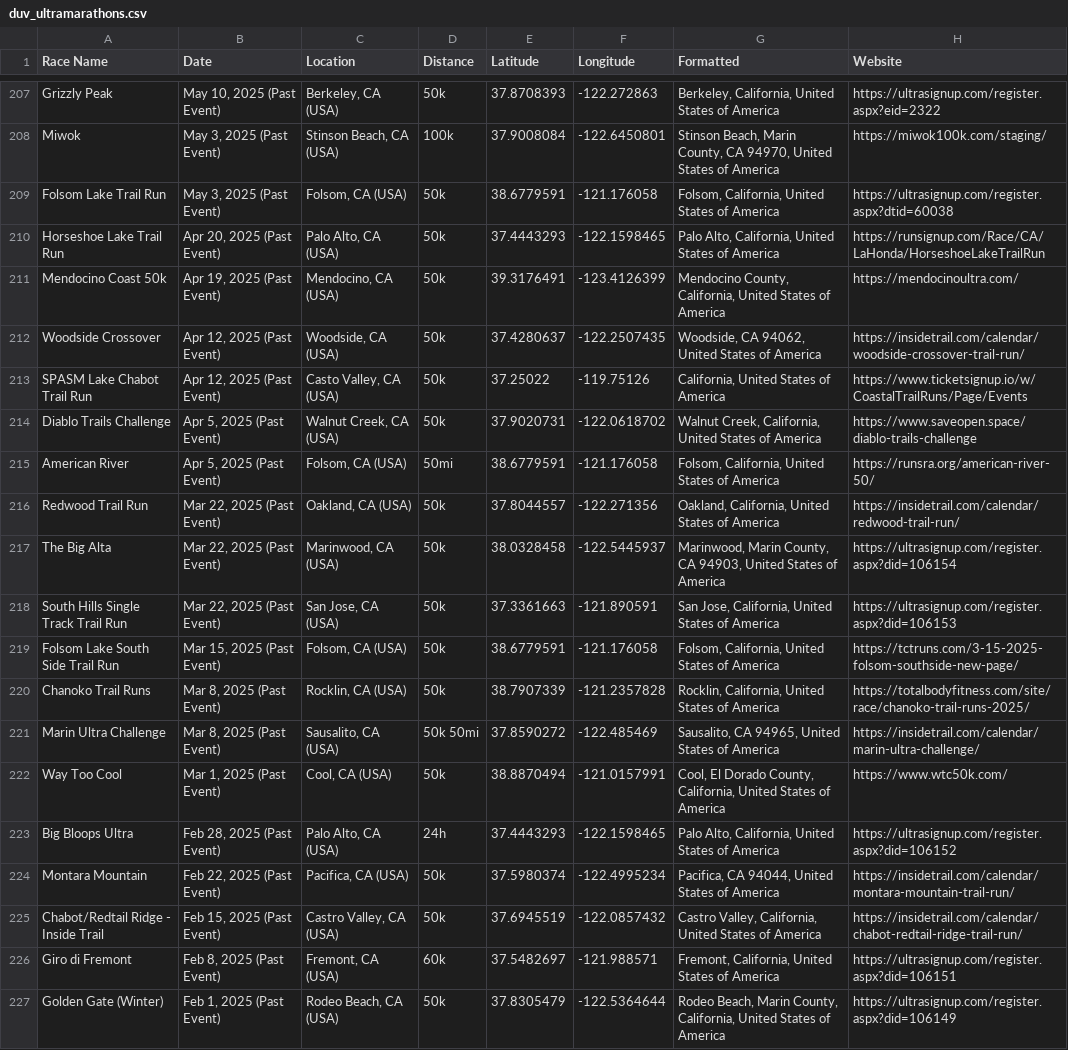
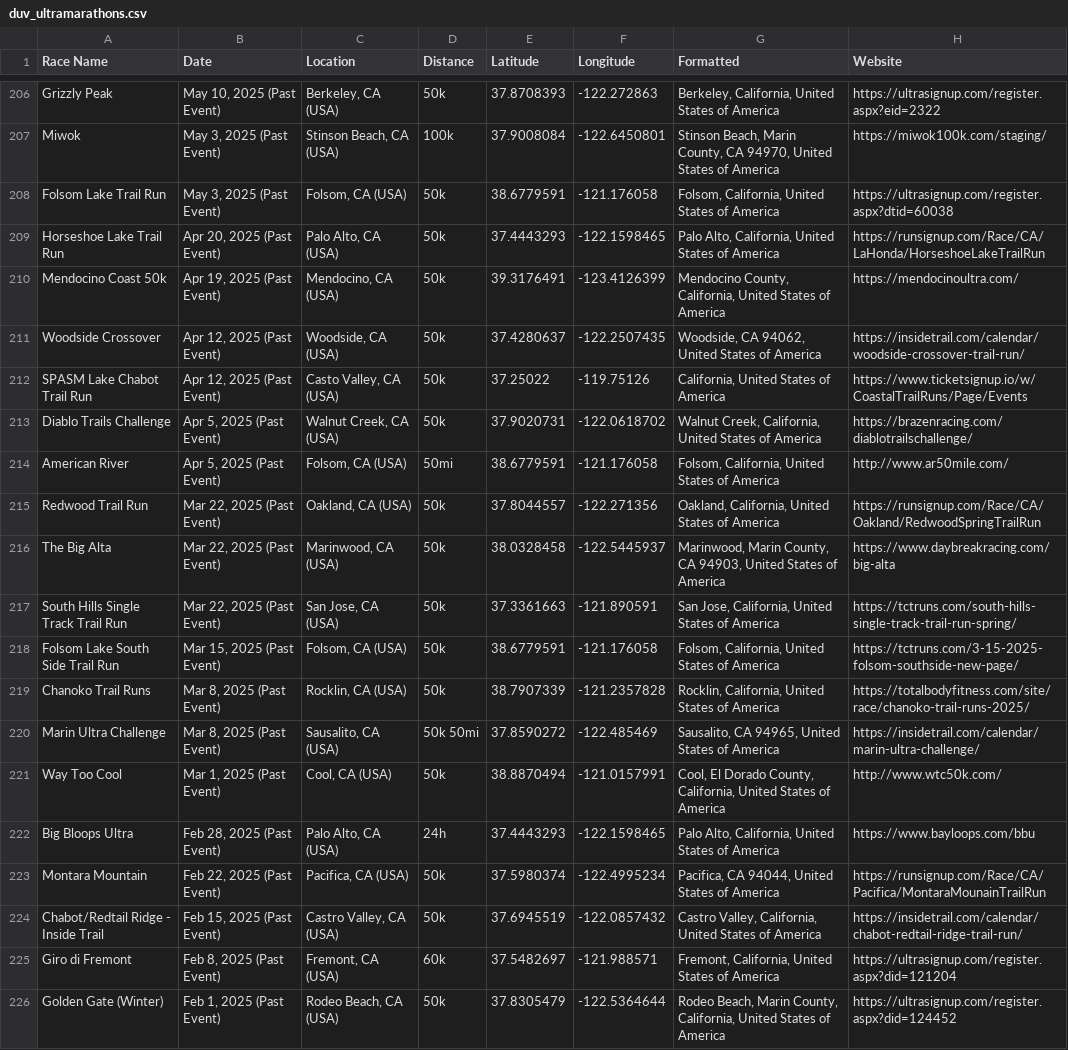
Before and after one commit to emm03/Ultramarathon-Finder, a CSV file: frontend/duv_ultramarathons.csv, drawn as a sheet; only a part is shown, gaps mark what is left out; the diff covers the shown part only.

Commit message:
Update CSV with official race links

```diff
--- a/frontend/duv_ultramarathons.csv
+++ b/frontend/duv_ultramarathons.csv
@@ -213,7 +212,7 @@ Woodside Crossover,"Apr 12, 2025 (Past Event)","Woodside, CA (USA)",50k,37.42806
 SPASM Lake Chabot Trail Run,"Apr 12, 2025 (Past Event)","Casto Valley, CA (USA)",50k,37.25022,-119.75126,"California, United States of America",https://www.ticketsignup.io/w/CoastalTrailRuns/Page/Events
-Diablo Trails Challenge,"Apr 5, 2025 (Past Event)","Walnut Creek, CA (USA)",50k,37.9020731,-122.0618702,"Walnut Creek, California, United States of America",https://www.saveopen.space/diablo-trails-challenge
-American River,"Apr 5, 2025 (Past Event)","Folsom, CA (USA)",50mi,38.6779591,-121.176058,"Folsom, California, United States of America",https://runsra.org/american-river-50/
-Redwood Trail Run,"Mar 22, 2025 (Past Event)","Oakland, CA (USA)",50k,37.8044557,-122.271356,"Oakland, California, United States of America",https://insidetrail.com/calendar/redwood-trail-run/
-The Big Alta,"Mar 22, 2025 (Past Event)","Marinwood, CA (USA)",50k,38.0328458,-122.5445937,"Marinwood, Marin County, CA 94903, United States of America",https://ultrasignup.com/register.aspx?did=106154
-South Hills Single Track Trail Run,"Mar 22, 2025 (Past Event)","San Jose, CA (USA)",50k,37.3361663,-121.890591,"San Jose, California, United States of America",https://ultrasignup.com/register.aspx?did=106153
+Diablo Trails Challenge,"Apr 5, 2025 (Past Event)","Walnut Creek, CA (USA)",50k,37.9020731,-122.0618702,"Walnut Creek, California, United States of America",https://brazenracing.com/diablotrailschallenge/
+American River,"Apr 5, 2025 (Past Event)","Folsom, CA (USA)",50mi,38.6779591,-121.176058,"Folsom, California, United States of America",http://www.ar50mile.com/
+Redwood Trail Run,"Mar 22, 2025 (Past Event)","Oakland, CA (USA)",50k,37.8044557,-122.271356,"Oakland, California, United States of America",https://runsignup.com/Race/CA/Oakland/RedwoodSpringTrailRun
+The Big Alta,"Mar 22, 2025 (Past Event)","Marinwood, CA (USA)",50k,38.0328458,-122.5445937,"Marinwood, Marin County, CA 94903, United States of America",https://www.daybreakracing.com/big-alta
+South Hills Single Track Trail Run,"Mar 22, 2025 (Past Event)","San Jose, CA (USA)",50k,37.3361663,-121.890591,"San Jose, California, United States of America",https://tctruns.com/south-hills-single-track-trail-run-spring/
 Folsom Lake South Side Trail Run,"Mar 15, 2025 (Past Event)","Folsom, CA (USA)",50k,38.6779591,-121.176058,"Folsom, California, United States of America",https://tctruns.com/3-15-2025-folsom-southside-new-page/
@@ -221,7 +220,7 @@ Chanoko Trail Runs,"Mar 8, 2025 (Past Event)","Rocklin, CA (USA)",50k,38.7907339
 Marin Ultra Challenge,"Mar 8, 2025 (Past Event)","Sausalito, CA (USA)",50k 50mi,37.8590272,-122.485469,"Sausalito, CA 94965, United States of America",https://insidetrail.com/calendar/marin-ultra-challenge/
-Way Too Cool,"Mar 1, 2025 (Past Event)","Cool, CA (USA)",50k,38.8870494,-121.0157991,"Cool, El Dorado County, California, United States of America",https://www.wtc50k.com/
-Big Bloops Ultra,"Feb 28, 2025 (Past Event)","Palo Alto, CA (USA)",24h,37.4443293,-122.1598465,"Palo Alto, California, United States of America",https://ultrasignup.com/register.aspx?did=106152
-Montara Mountain,"Feb 22, 2025 (Past Event)","Pacifica, CA (USA)",50k,37.5980374,-122.4995234,"Pacifica, CA 94044, United States of America",https://insidetrail.com/calendar/montara-mountain-trail-run/
+Way Too Cool,"Mar 1, 2025 (Past Event)","Cool, CA (USA)",50k,38.8870494,-121.0157991,"Cool, El Dorado County, California, United States of America",http://www.wtc50k.com/
+Big Bloops Ultra,"Feb 28, 2025 (Past Event)","Palo Alto, CA (USA)",24h,37.4443293,-122.1598465,"Palo Alto, California, United States of America",https://www.bayloops.com/bbu
+Montara Mountain,"Feb 22, 2025 (Past Event)","Pacifica, CA (USA)",50k,37.5980374,-122.4995234,"Pacifica, CA 94044, United States of America",https://runsignup.com/Race/CA/Pacifica/MontaraMounainTrailRun
 Chabot/Redtail Ridge - Inside Trail,"Feb 15, 2025 (Past Event)","Castro Valley, CA (USA)",50k,37.6945519,-122.0857432,"Castro Valley, California, United States of America",https://insidetrail.com/calendar/chabot-redtail-ridge-trail-run/
-Giro di Fremont,"Feb 8, 2025 (Past Event)","Fremont, CA (USA)",60k,37.5482697,-121.988571,"Fremont, California, United States of America",https://ultrasignup.com/register.aspx?did=106151
-Golden Gate (Winter),"Feb 1, 2025 (Past Event)","Rodeo Beach, CA (USA)",50k,37.8305479,-122.5364644,"Rodeo Beach, Marin County, California, United States of America",https://ultrasignup.com/register.aspx?did=106149
+Giro di Fremont,"Feb 8, 2025 (Past Event)","Fremont, CA (USA)",60k,37.5482697,-121.988571,"Fremont, California, United States of America",https://ultrasignup.com/register.aspx?did=121204
+Golden Gate (Winter),"Feb 1, 2025 (Past Event)","Rodeo Beach, CA (USA)",50k,37.8305479,-122.5364644,"Rodeo Beach, Marin County, California, United States of America",https://ultrasignup.com/register.aspx?did=124452
```
Also changed, not shown: 1 removed row and 135 edited cells elsewhere in this file.
